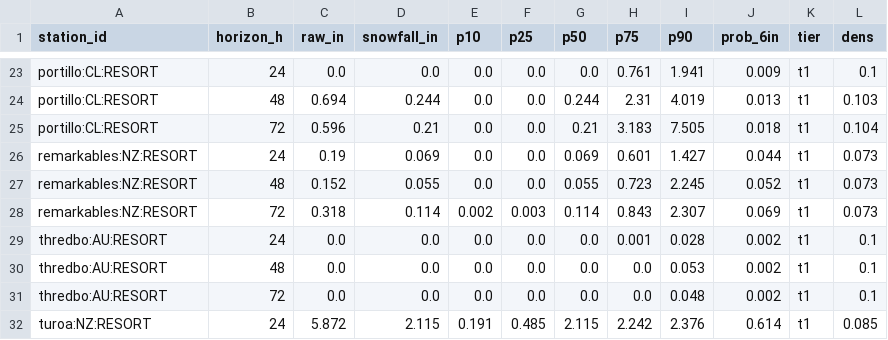
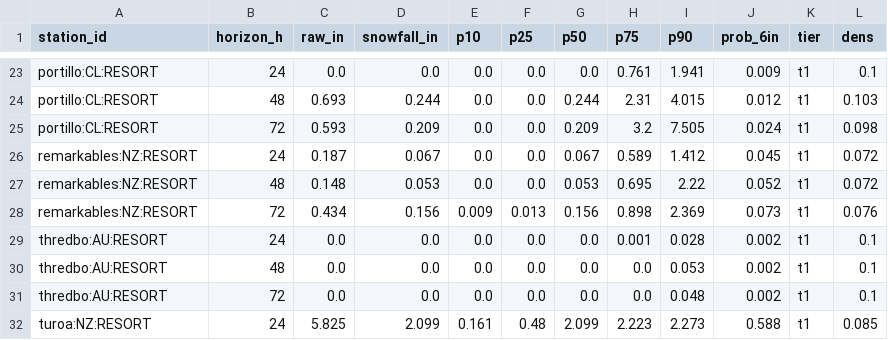
Before and after one commit to andrewnakas/open-powder-ml, a CSV file: history/resorts/2026-10-30.csv, drawn as a sheet; only a part is shown, gaps mark what is left out; removed rows and columns are numbered as before the commit, all else as after; the diff covers the shown part only; the diff names each change by its address in the sheet, - before the commit and + after, or states it on an @@ line.

```diff
--- a/history/resorts/2026-10-30.csv
+++ b/history/resorts/2026-10-30.csv
-C24 (raw_in): 0.694
+C24 (raw_in): 0.693
-I24 (p90): 4.019
+I24 (p90): 4.015
-J24 (prob_6in): 0.013
+J24 (prob_6in): 0.012
-C25 (raw_in): 0.596
+C25 (raw_in): 0.593
-D25 (snowfall_in): 0.21
+D25 (snowfall_in): 0.209
-G25 (p50): 0.21
+G25 (p50): 0.209
-H25 (p75): 3.183
+H25 (p75): 3.2
-J25 (prob_6in): 0.018
+J25 (prob_6in): 0.024
-L25 (dens): 0.104
+L25 (dens): 0.098
-C26 (raw_in): 0.19
+C26 (raw_in): 0.187
-D26 (snowfall_in): 0.069
+D26 (snowfall_in): 0.067
-G26 (p50): 0.069
+G26 (p50): 0.067
-H26 (p75): 0.601
+H26 (p75): 0.589
-I26 (p90): 1.427
+I26 (p90): 1.412
-J26 (prob_6in): 0.044
+J26 (prob_6in): 0.045
-L26:L27 (dens): 0.073
+L26:L27 (dens): 0.072
-C27 (raw_in): 0.152
+C27 (raw_in): 0.148
-D27 (snowfall_in): 0.055
+D27 (snowfall_in): 0.053
-G27 (p50): 0.055
+G27 (p50): 0.053
-H27 (p75): 0.723
+H27 (p75): 0.695
-I27 (p90): 2.245
+I27 (p90): 2.22
-row 28: remarkables:NZ:RESORT | 72 | 0.318 | 0.114 | 0.002 | 0.003 | 0.114 | 0.843 | 2.307 | 0.069 | t1 | 0.073
+row 28: remarkables:NZ:RESORT | 72 | 0.434 | 0.156 | 0.009 | 0.013 | 0.156 | 0.898 | 2.369 | 0.073 | t1 | 0.076
-C32 (raw_in): 5.872
+C32 (raw_in): 5.825
-D32 (snowfall_in): 2.115
+D32 (snowfall_in): 2.099
-E32 (p10): 0.191
+E32 (p10): 0.161
-F32 (p25): 0.485
+F32 (p25): 0.48
-G32 (p50): 2.115
+G32 (p50): 2.099
-H32 (p75): 2.242
+H32 (p75): 2.223
-I32 (p90): 2.376
+I32 (p90): 2.273
-J32 (prob_6in): 0.614
+J32 (prob_6in): 0.588
```
Also changed, not shown: 85 edited cells elsewhere in this file, history/era5/2026-10-30.csv, 2 other files.
